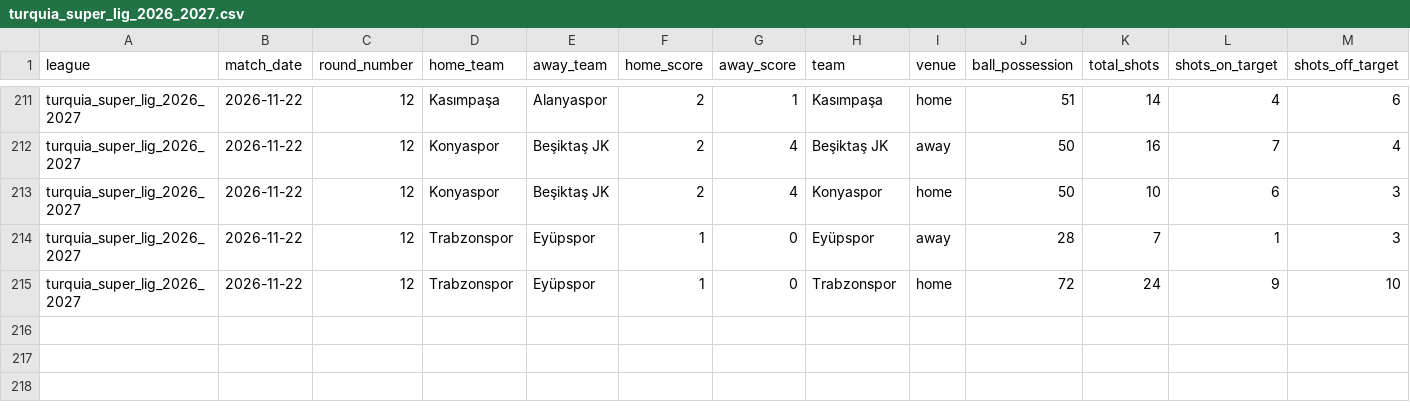
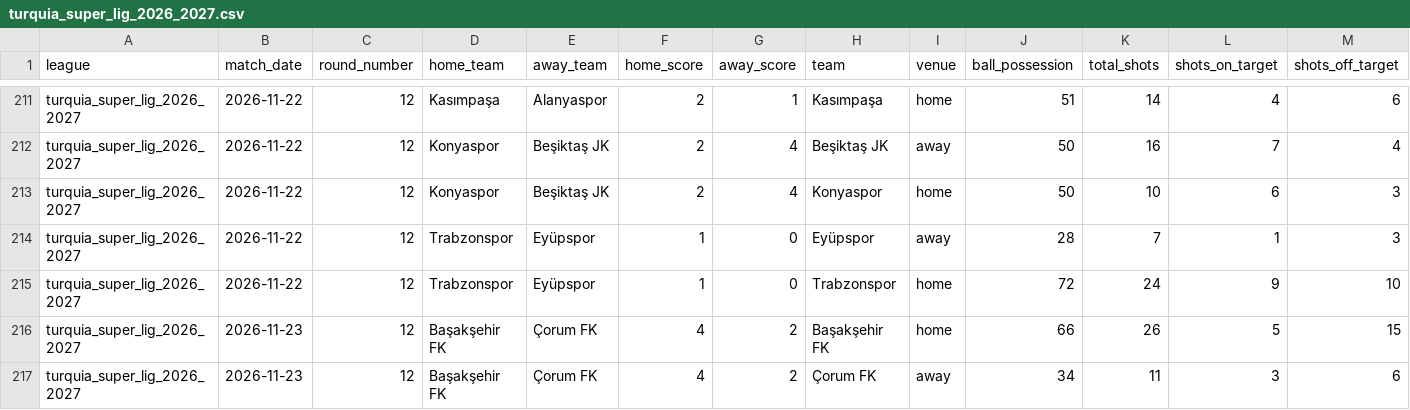
Before and after one commit to aimidas1/-Estatisticas_Equipas-, a CSV file: turquia_super_lig_2026_2027.csv, drawn as a sheet; only a part is shown, gaps mark what is left out; rows hold the shown columns only; the diff names each change by its address in the sheet, - before the commit and + after, or states it on an @@ line.

```diff
--- a/turquia_super_lig_2026_2027.csv
+++ b/turquia_super_lig_2026_2027.csv
+row 216: turquia_super_lig_2026_2027 | 2026-11-23 | 12 | Başakşehir FK | Çorum FK | 4 | 2 | Başakşehir FK | home | 66 | 26 | 5 | 15
+row 217: turquia_super_lig_2026_2027 | 2026-11-23 | 12 | Başakşehir FK | Çorum FK | 4 | 2 | Çorum FK | away | 34 | 11 | 3 | 6
```
Also changed, not shown: argentina_primera_division_2026.csv, brasileirao_serie_a_2026.csv, 6 other files.
